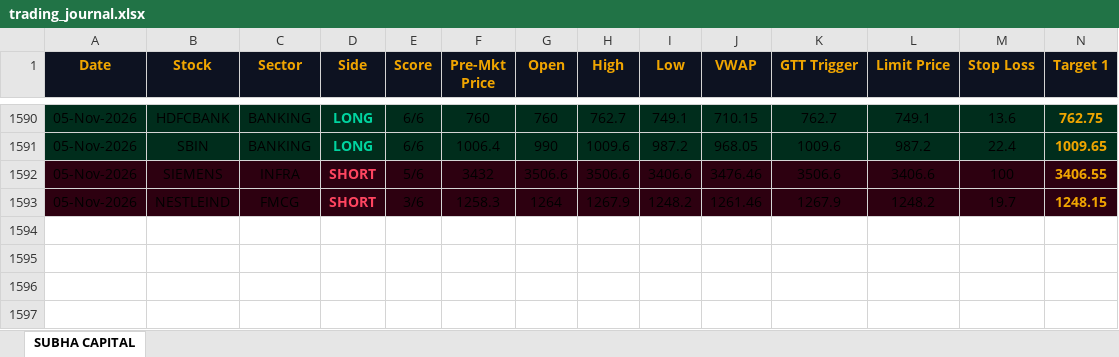
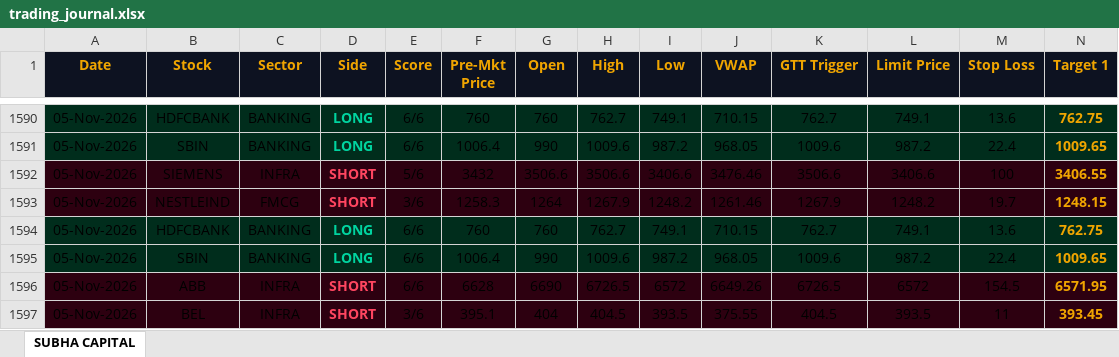
Before and after one commit to shashiravi2010-subha/subha-capital, an Excel workbook: trading_journal.xlsx, sheet SUBHA CAPITAL, drawn as a sheet; only a part is shown, gaps mark what is left out; values as stored, in another font and other column widths than the file's, no borders; rows hold the shown columns only; the diff names each change by its address in the sheet, - before the commit and + after, or states it on an @@ line.

Commit message:
Market data 05-Nov-2026 12:01 IST

```diff
--- a/trading_journal.xlsx (sheet SUBHA CAPITAL)
+++ b/trading_journal.xlsx (sheet SUBHA CAPITAL)
+row 1594: 05-Nov-2026 | HDFCBANK | BANKING | LONG | 6/6 | 760 | 760 | 762.7 | 749.1 | 710.15 | 762.7 | 749.1 | 13.6 | 762.75
+row 1595: 05-Nov-2026 | SBIN | BANKING | LONG | 6/6 | 1006.4 | 990 | 1009.6 | 987.2 | 968.05 | 1009.6 | 987.2 | 22.4 | 1009.65
+row 1596: 05-Nov-2026 | ABB | INFRA | SHORT | 6/6 | 6628 | 6690 | 6726.5 | 6572 | 6649.26 | 6726.5 | 6572 | 154.5 | 6571.95
+row 1597: 05-Nov-2026 | BEL | INFRA | SHORT | 3/6 | 395.1 | 404 | 404.5 | 393.5 | 375.55 | 404.5 | 393.5 | 11 | 393.45
```
Also changed, not shown: 1 other file.
